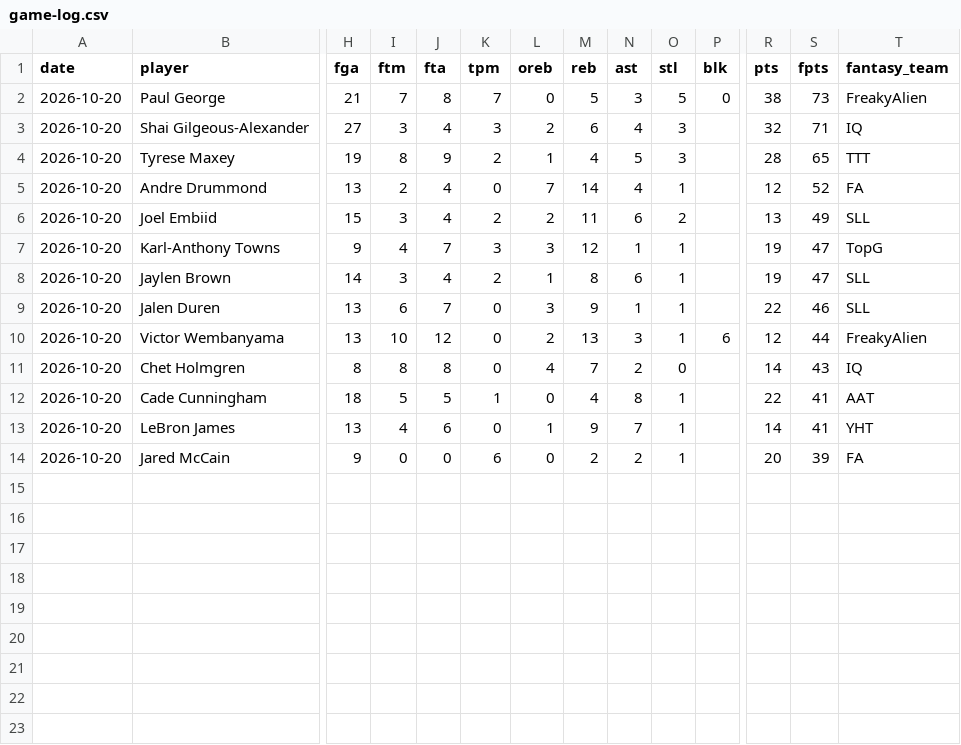
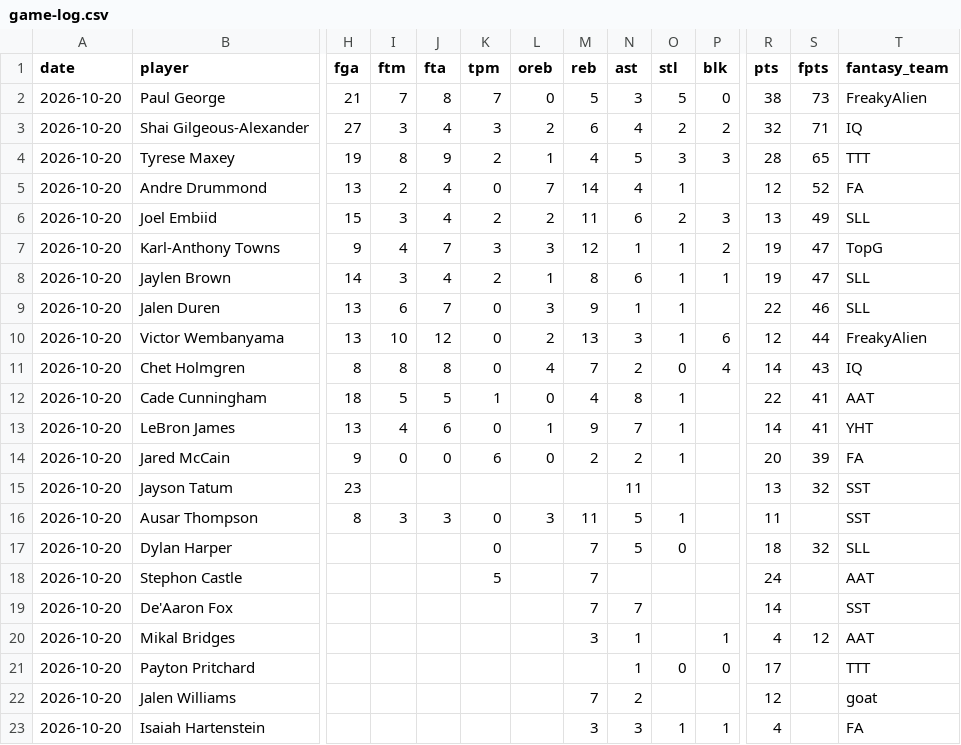
Before and after one commit to spoigai21/NBAFantasyAnalystAgent, a CSV file: fantasy/game-log.csv, drawn as a sheet; only a part is shown, gaps mark what is left out; rows hold the shown columns only; the diff names each change by its address in the sheet, - before the commit and + after, or states it on an @@ line.

```diff
--- a/fantasy/game-log.csv
+++ b/fantasy/game-log.csv
-O3 (stl): 3
+O3 (stl): 2
-P3 (blk): (empty)
+P3 (blk): 2
-P4 (blk): (empty)
+P4 (blk): 3
-P6 (blk): (empty)
+P6 (blk): 3
-P7 (blk): (empty)
+P7 (blk): 2
-P8 (blk): (empty)
+P8 (blk): 1
-P11 (blk): (empty)
+P11 (blk): 4
+row 15: 2026-10-20 | Jayson Tatum | 23 |  |  |  |  |  | 11 |  |  | 13 | 32 | SST
+row 16: 2026-10-20 | Ausar Thompson | 8 | 3 | 3 | 0 | 3 | 11 | 5 | 1 |  | 11 |  | SST
+row 17: 2026-10-20 | Dylan Harper |  |  |  | 0 |  | 7 | 5 | 0 |  | 18 | 32 | SLL
+row 18: 2026-10-20 | Stephon Castle |  |  |  | 5 |  | 7 |  |  |  | 24 |  | AAT
+row 19: 2026-10-20 | De'Aaron Fox |  |  |  |  |  | 7 | 7 |  |  | 14 |  | SST
+row 20: 2026-10-20 | Mikal Bridges |  |  |  |  |  | 3 | 1 |  | 1 | 4 | 12 | AAT
+row 21: 2026-10-20 | Payton Pritchard |  |  |  |  |  |  | 1 | 0 | 0 | 17 |  | TTT
+row 22: 2026-10-20 | Jalen Williams |  |  |  |  |  | 7 | 2 |  |  | 12 |  | goat
+row 23: 2026-10-20 | Isaiah Hartenstein |  |  |  |  |  | 3 | 3 | 1 | 1 | 4 |  | FA
```
Also changed, not shown: 1 other file.
